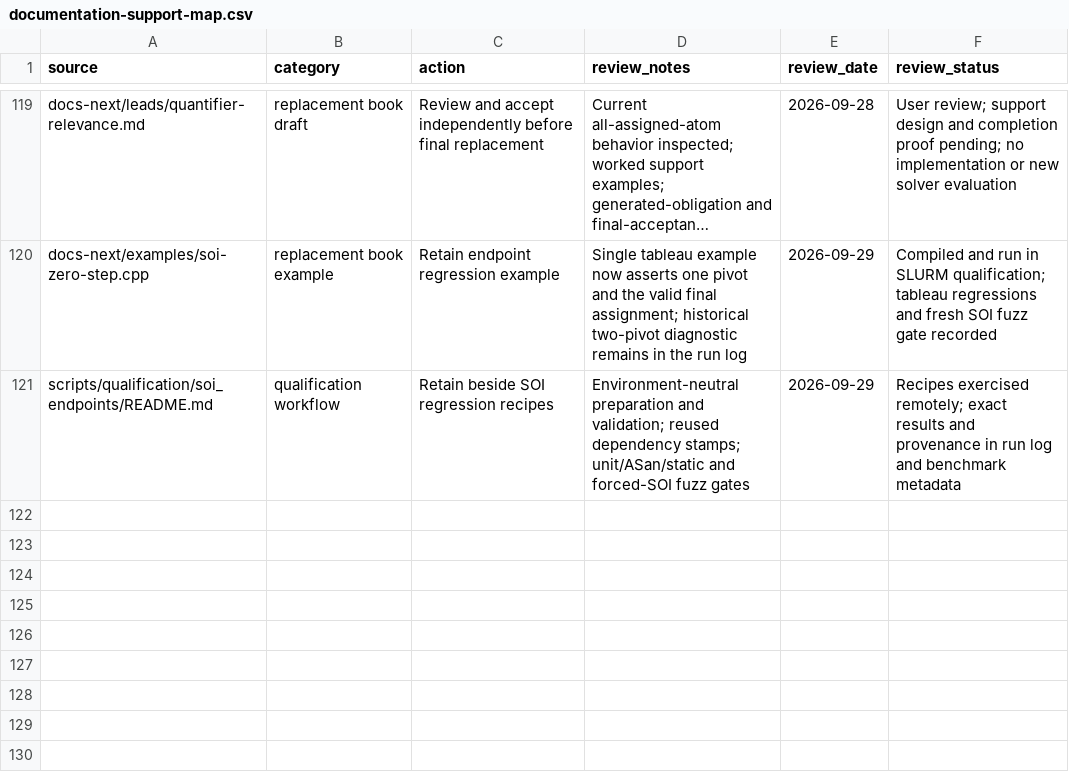
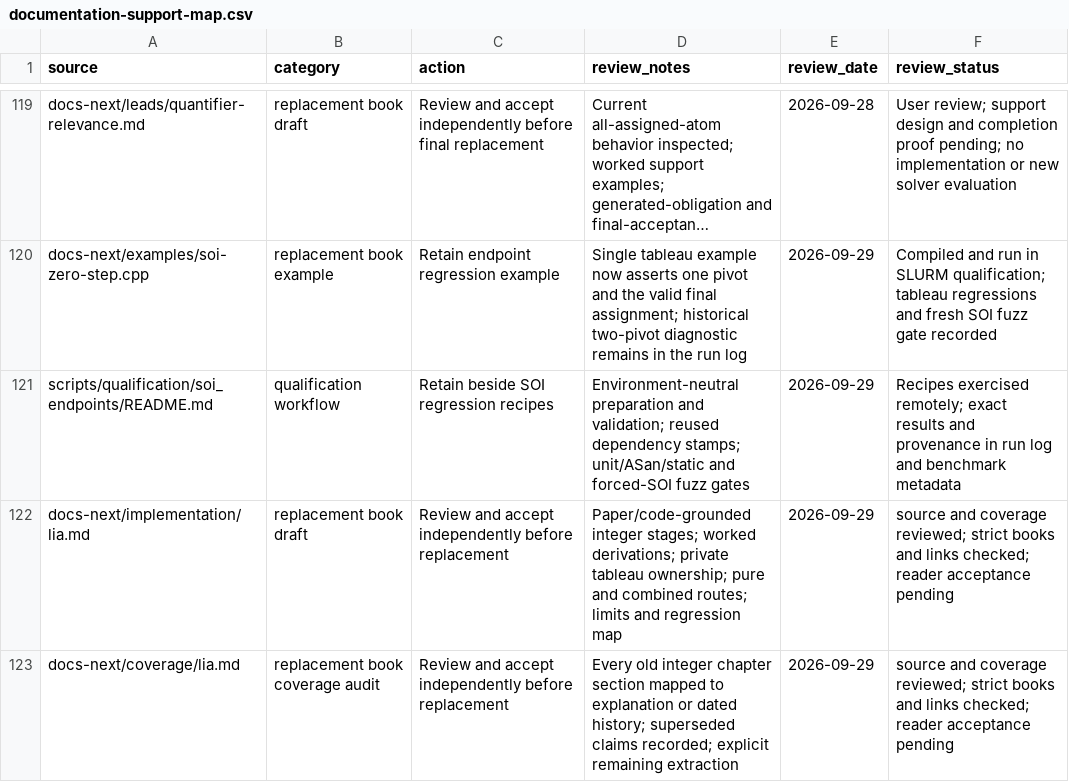
Before and after one commit to primo-solver/primo, a CSV file: docs/documentation-support-map.csv, drawn as a sheet; only a part is shown, gaps mark what is left out; long unchanged cells end in …; the diff names each change by its address in the sheet, - before the commit and + after, or states it on an @@ line.

```diff
--- a/docs/documentation-support-map.csv
+++ b/docs/documentation-support-map.csv
+row 122: docs-next/implementation/lia.md | replacement book draft | Review and accept independently before replacement | Paper/code-grounded integer stages; worked derivations; private tableau ownership; pure and combined routes; limits and regression map | 2026-09-29 | source and coverage reviewed; strict books and links checked; reader acceptance pending
+row 123: docs-next/coverage/lia.md | replacement book coverage audit | Review and accept independently before replacement | Every old integer chapter section mapped to explanation or dated history; superseded claims recorded; explicit remaining extraction | 2026-09-29 | source and coverage reviewed; strict books and links checked; reader acceptance pending
```
Also changed, not shown: docs-next/review.csv, docs/documentation-page-map.csv, 7 other files.
